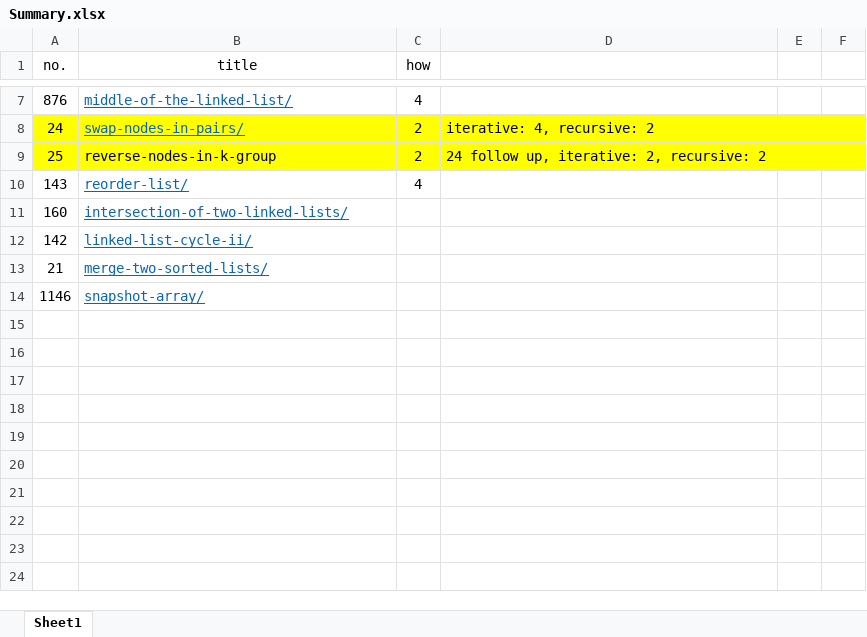
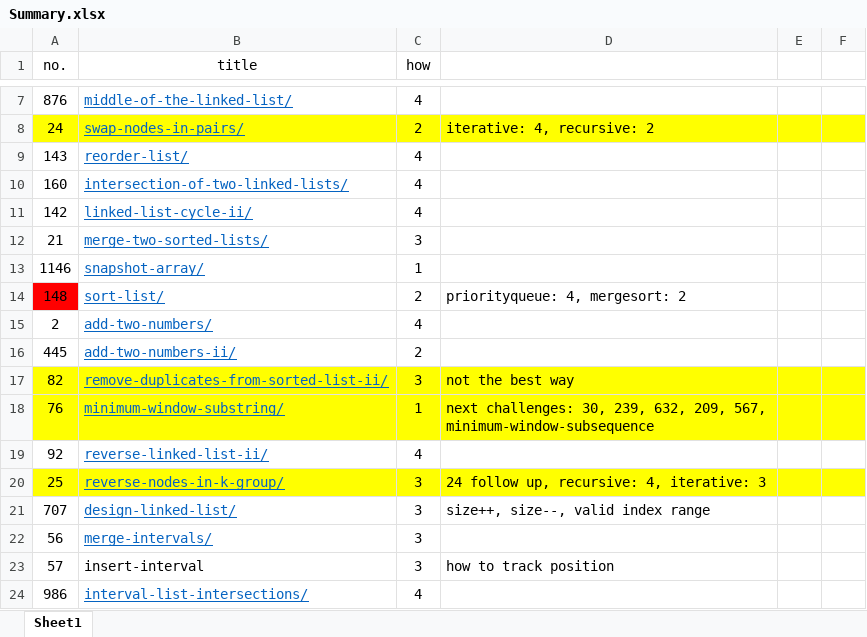
Before and after one commit to tyqi11/leetcode, an Excel workbook: Summary.xlsx, sheet Sheet1, drawn as a sheet; only a part is shown, gaps mark what is left out; values as stored, in another font and other column widths than the file's, no borders; conditional formats not drawn; removed rows and columns are numbered as before the commit, all else as after; the diff names each change by its address in the sheet, - before the commit and + after, or states it on an @@ line.

```diff
--- a/Summary.xlsx (sheet Sheet1)
+++ b/Summary.xlsx (sheet Sheet1)
-row 9: 25 | reverse-nodes-in-k-group | 2 | 24 follow up, iterative: 2, recursive: 2
-C10:C11 (how): (empty)
+C10:C11 (how): 4
-C12 (how): (empty)
+C12 (how): 3
-C13 (how): (empty)
+C13 (how): 1
+row 14: 148 | sort-list/ | 2 | priorityqueue: 4, mergesort: 2
+row 15: 2 | add-two-numbers/ | 4
+row 16: 445 | add-two-numbers-ii/ | 2
+row 17: 82 | remove-duplicates-from-sorted-list-ii/ | 3 | not the best way
+row 18: 76 | minimum-window-substring/ | 1 | next challenges: 30, 239, 632, 209, 567, minimum-window-subsequence
+row 19: 92 | reverse-linked-list-ii/ | 4
+row 20: 25 | reverse-nodes-in-k-group/ | 3 | 24 follow up, recursive: 4, iterative: 3
+row 21: 707 | design-linked-list/ | 3 | size++, size--, valid index range
+row 22: 56 | merge-intervals/ | 3
+row 23: 57 | insert-interval | 3 | how to track position
+row 24: 986 | interval-list-intersections/ | 4
```
Also changed, not shown: 1 other file.
